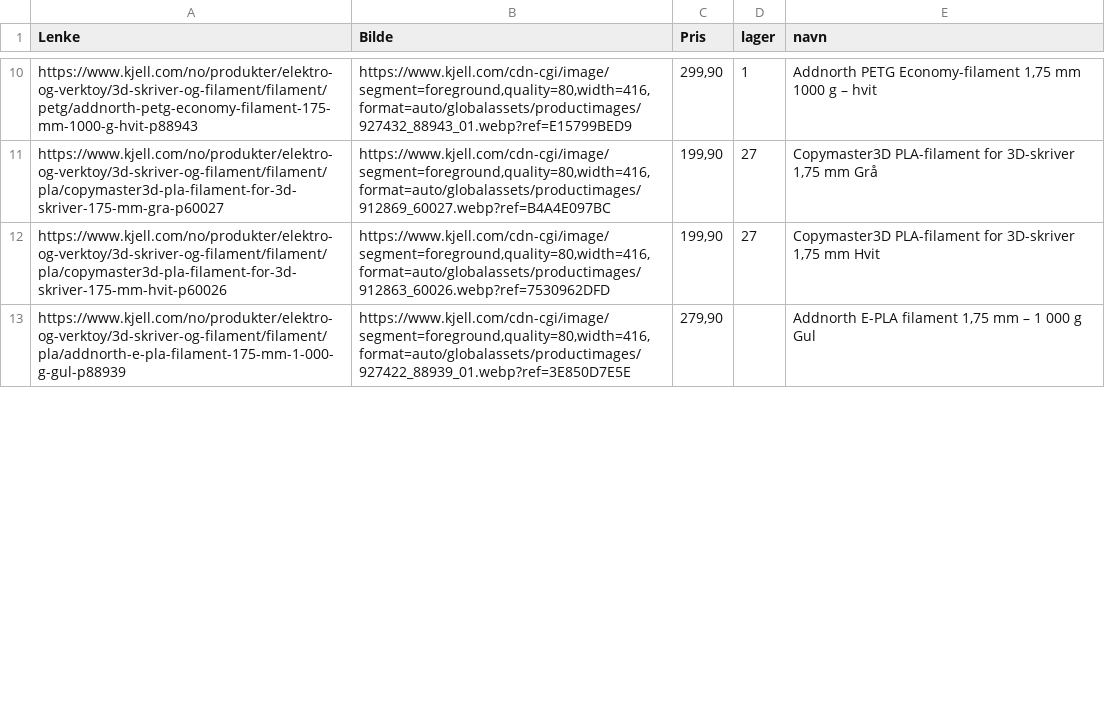
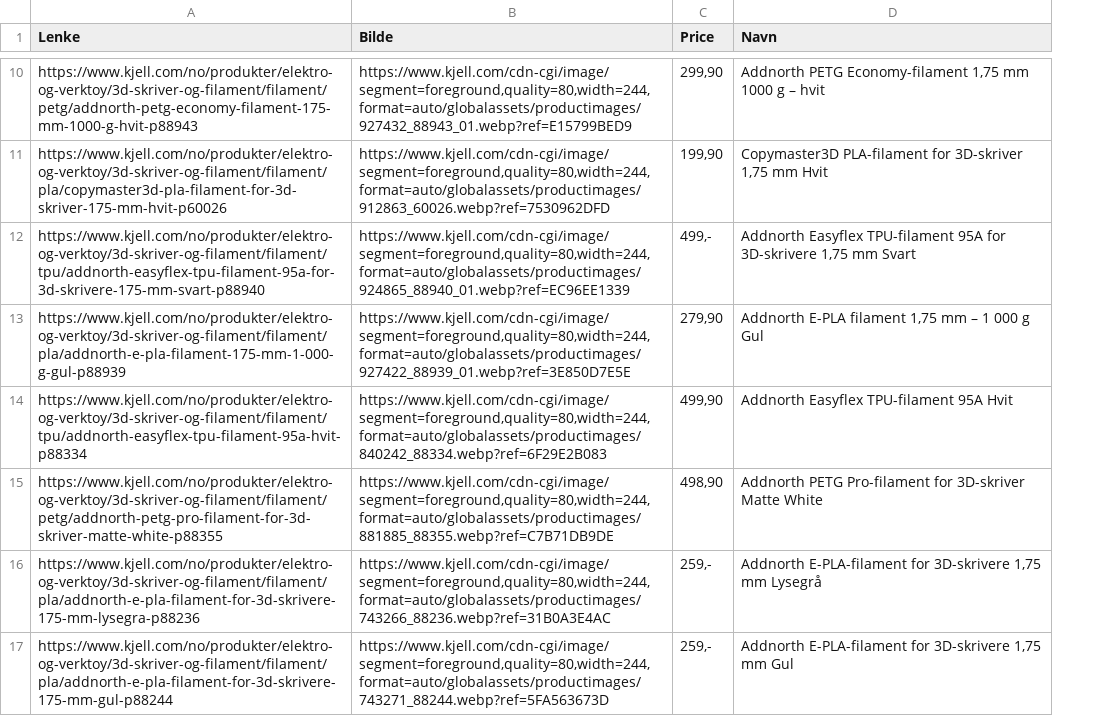
Before and after one commit to SandMarcus/Filamentsok, a CSV file: data/kjell.csv, drawn as a sheet; only a part is shown, gaps mark what is left out; removed rows and columns are numbered as before the commit, all else as after; the diff covers the shown part only; the diff names each change by its address in the sheet, - before the commit and + after, or states it on an @@ line.

```diff
--- a/data/kjell.csv
+++ b/data/kjell.csv
-column D (lager), row 10: 1; row 12: 27
-C1: Pris
+C1: Price
-D1: navn
+D1: Navn
-B10 (Bilde): https://www.kjell.com/cdn-cgi/image/segment=foreground,quality=80,width=416,format=auto/globalassets/productimages/927432_88943_01.webp?ref=E15799BED9
+B10 (Bilde): https://www.kjell.com/cdn-cgi/image/segment=foreground,quality=80,width=244,format=auto/globalassets/productimages/927432_88943_01.webp?ref=E15799BED9
-row 11: https://www.kjell.com/no/produkter/elektro-og-verktoy/3d-skriver-og-filament/filament/pla/copymaster3d-pla-filament-for-3d-skriver-175-mm-gra-p60027 | https://www.kjell.com/cdn-cgi/image/segment=foreground,quality=80,width=416,format=auto/globalassets/productimages/912869_60027.webp?ref=B4A4E097BC | 199,90 | 27 | Copymaster3D PLA-filament for 3D-skriver 1,75 mm Grå
-B11 (Bilde): https://www.kjell.com/cdn-cgi/image/segment=foreground,quality=80,width=416,format=auto/globalassets/productimages/912863_60026.webp?ref=7530962DFD
+B11 (Bilde): https://www.kjell.com/cdn-cgi/image/segment=foreground,quality=80,width=244,format=auto/globalassets/productimages/912863_60026.webp?ref=7530962DFD
+row 12: https://www.kjell.com/no/produkter/elektro-og-verktoy/3d-skriver-og-filament/filament/tpu/addnorth-easyflex-tpu-filament-95a-for-3d-skrivere-175-mm-svart-p88940 | https://www.kjell.com/cdn-cgi/image/segment=foreground,quality=80,width=244,format=auto/globalassets/productimages/924865_88940_01.webp?ref=EC96EE1339 | 499,- | Addnorth Easyflex TPU-filament 95A for 3D-skrivere 1,75 mm Svart
-B13 (Bilde): https://www.kjell.com/cdn-cgi/image/segment=foreground,quality=80,width=416,format=auto/globalassets/productimages/927422_88939_01.webp?ref=3E850D7E5E
+B13 (Bilde): https://www.kjell.com/cdn-cgi/image/segment=foreground,quality=80,width=244,format=auto/globalassets/productimages/927422_88939_01.webp?ref=3E850D7E5E
+row 14: https://www.kjell.com/no/produkter/elektro-og-verktoy/3d-skriver-og-filament/filament/tpu/addnorth-easyflex-tpu-filament-95a-hvit-p88334 | https://www.kjell.com/cdn-cgi/image/segment=foreground,quality=80,width=244,format=auto/globalassets/productimages/840242_88334.webp?ref=6F29E2B083 | 499,90 | Addnorth Easyflex TPU-filament 95A Hvit
+row 15: https://www.kjell.com/no/produkter/elektro-og-verktoy/3d-skriver-og-filament/filament/petg/addnorth-petg-pro-filament-for-3d-skriver-matte-white-p88355 | https://www.kjell.com/cdn-cgi/image/segment=foreground,quality=80,width=244,format=auto/globalassets/productimages/881885_88355.webp?ref=C7B71DB9DE | 498,90 | Addnorth PETG Pro-filament for 3D-skriver Matte White
+row 16: https://www.kjell.com/no/produkter/elektro-og-verktoy/3d-skriver-og-filament/filament/pla/addnorth-e-pla-filament-for-3d-skrivere-175-mm-lysegra-p88236 | https://www.kjell.com/cdn-cgi/image/segment=foreground,quality=80,width=244,format=auto/globalassets/productimages/743266_88236.webp?ref=31B0A3E4AC | 259,- | Addnorth E-PLA-filament for 3D-skrivere 1,75 mm Lysegrå
+row 17: https://www.kjell.com/no/produkter/elektro-og-verktoy/3d-skriver-og-filament/filament/pla/addnorth-e-pla-filament-for-3d-skrivere-175-mm-gul-p88244 | https://www.kjell.com/cdn-cgi/image/segment=foreground,quality=80,width=244,format=auto/globalassets/productimages/743271_88244.webp?ref=5FA563673D | 259,- | Addnorth E-PLA-filament for 3D-skrivere 1,75 mm Gul
```
Also changed, not shown: 4 added rows, 8 removed rows, 1 moved row and 17 edited cells elsewhere in this file, data/3dklubben.csv, data/polyalkemi.csv, 1 other file.
